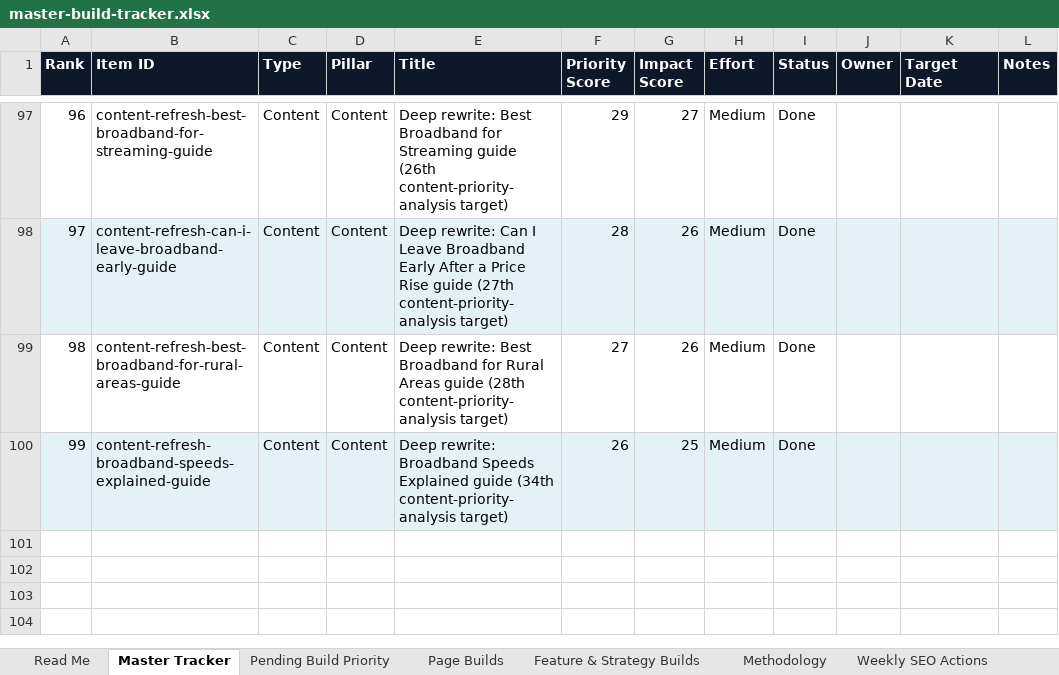
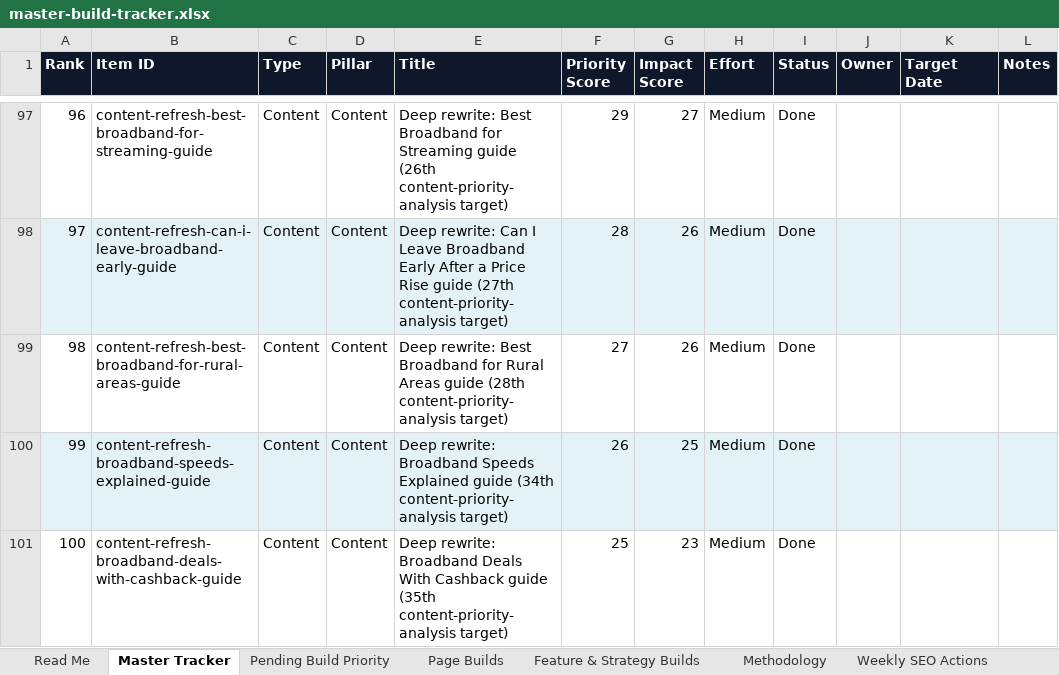
Before and after one commit to sahilsayed-ielts/broadbandpicker, an Excel workbook: docs/master-build-tracker.xlsx, sheet Master Tracker, drawn as a sheet; only a part is shown, gaps mark what is left out; values as stored, in another font and other column widths than the file's, no borders; table styles not drawn; the diff names each change by its address in the sheet, - before the commit and + after, or states it on an @@ line.

```diff
--- a/docs/master-build-tracker.xlsx (sheet Master Tracker)
+++ b/docs/master-build-tracker.xlsx (sheet Master Tracker)
+row 101: 100 | content-refresh-broadband-deals-with-cashback-guide | Content | Content | Deep rewrite: Broadband Deals With Cashback guide (35th content-priority-analysis target) | 25 | 23 | Medium | Done
```
Also changed, not shown: sheet Feature & Strategy Builds, sheet Methodology, 3 other files.
